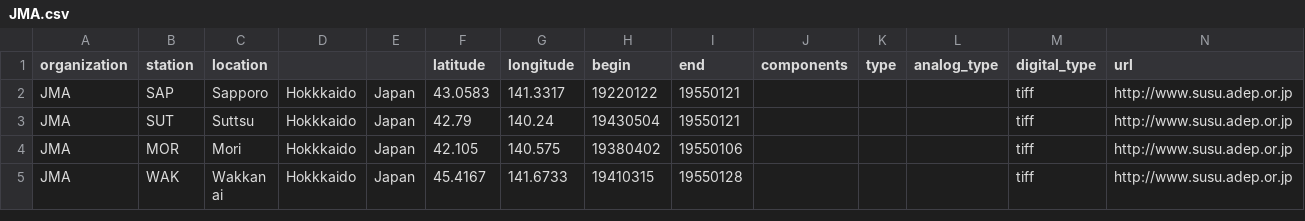
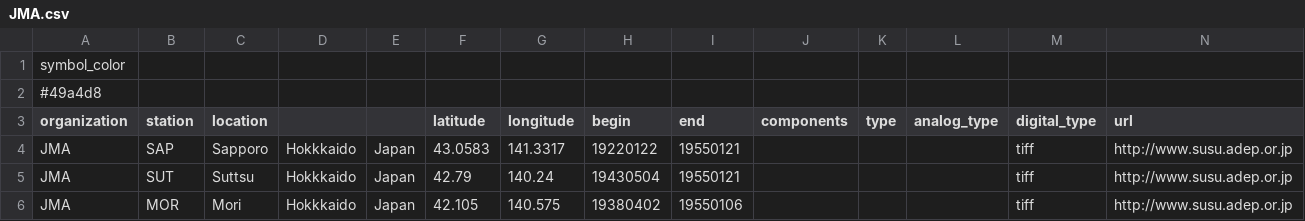
Before and after one commit to ljhwang/Legacy-Seismic-Data.io, a CSV file: stations/Data/JMA.csv, drawn as a sheet; only a part is shown; the shorter side is filled out with more unchanged rows; the diff names each change by its address in the sheet, - before the commit and + after, or states it on an @@ line.

Commit message:
Updates maps and JMA color

```diff
--- a/stations/Data/JMA.csv
+++ b/stations/Data/JMA.csv
+row 1: symbol_color
+row 2: #49a4d8
```
Also changed, not shown: 3 other files.
